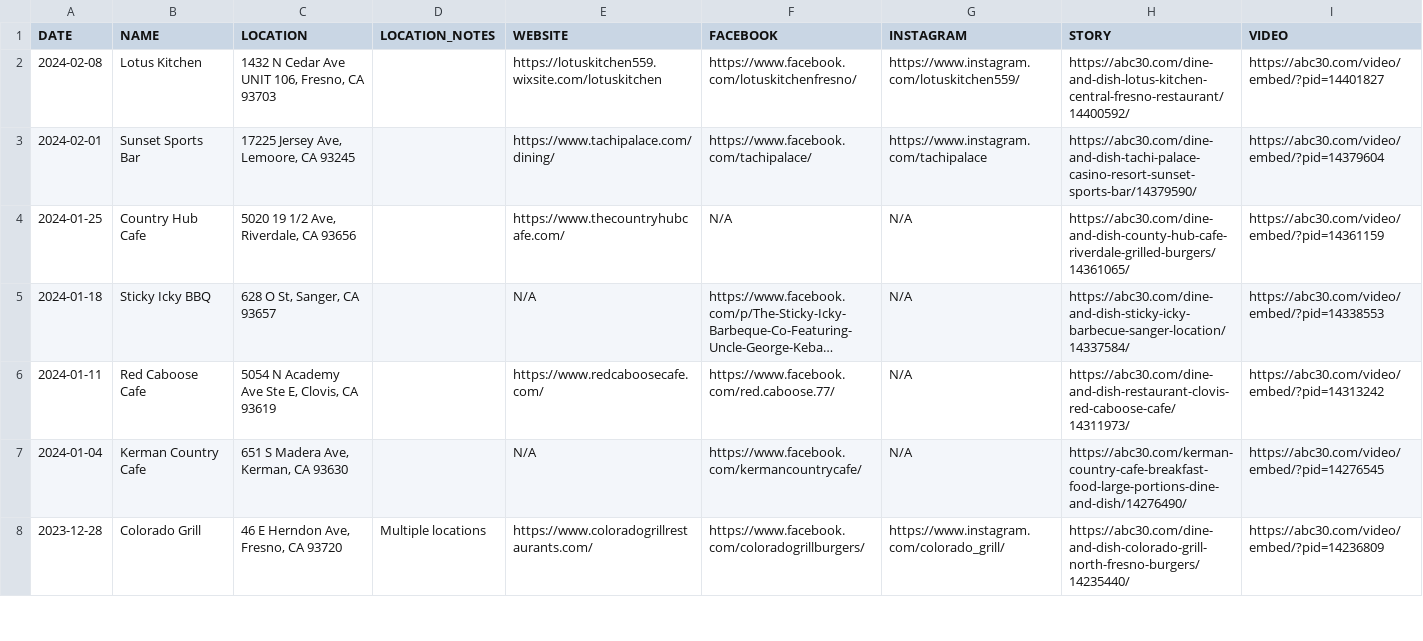
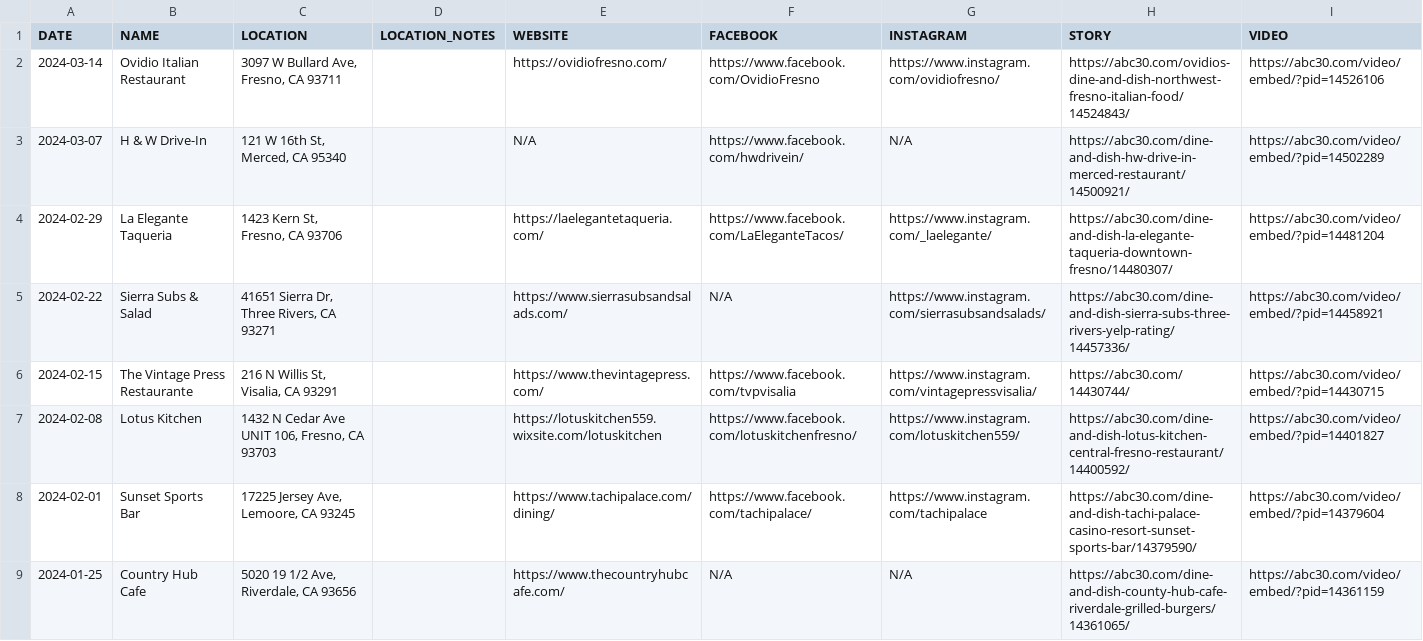
Before and after one commit to abcotvdata/kfsn-dine-and-dish-map, a CSV file: dine-and-dish-raw.csv, drawn as a sheet; only a part is shown; the shorter side is filled out with more unchanged rows; long unchanged cells end in …; the diff names each change by its address in the sheet, - before the commit and + after, or states it on an @@ line.

```diff
--- a/dine-and-dish-raw.csv
+++ b/dine-and-dish-raw.csv
+row 2: 2024-03-14 | Ovidio Italian Restaurant | 3097 W Bullard Ave, Fresno, CA 93711 |  | https://ovidiofresno.com/ | https://www.facebook.com/OvidioFresno | https://www.instagram.com/ovidiofresno/ | https://abc30.com/ovidios-dine-and-dish-northwest-fresno-italian-food/14524843/ | https://abc30.com/video/embed/?pid=14526106
+row 3: 2024-03-07 | H & W Drive-In | 121 W 16th St, Merced, CA 95340 |  | N/A | https://www.facebook.com/hwdrivein/ | N/A | https://abc30.com/dine-and-dish-hw-drive-in-merced-restaurant/14500921/ | https://abc30.com/video/embed/?pid=14502289
+row 4: 2024-02-29 | La Elegante Taqueria | 1423 Kern St, Fresno, CA 93706 |  | https://laelegantetaqueria.com/ | https://www.facebook.com/LaEleganteTacos/ | https://www.instagram.com/_laelegante/ | https://abc30.com/dine-and-dish-la-elegante-taqueria-downtown-fresno/14480307/ | https://abc30.com/video/embed/?pid=14481204
+row 5: 2024-02-22 | Sierra Subs & Salad | 41651 Sierra Dr, Three Rivers, CA 93271 |  | https://www.sierrasubsandsalads.com/ | N/A | https://www.instagram.com/sierrasubsandsalads/ | https://abc30.com/dine-and-dish-sierra-subs-three-rivers-yelp-rating/14457336/ | https://abc30.com/video/embed/?pid=14458921
+row 6: 2024-02-15 | The Vintage Press Restaurante | 216 N Willis St, Visalia, CA 93291 |  | https://www.thevintagepress.com/ | https://www.facebook.com/tvpvisalia | https://www.instagram.com/vintagepressvisalia/ | https://abc30.com/14430744/ | https://abc30.com/video/embed/?pid=14430715
```
Also changed, not shown: 1 other file.
